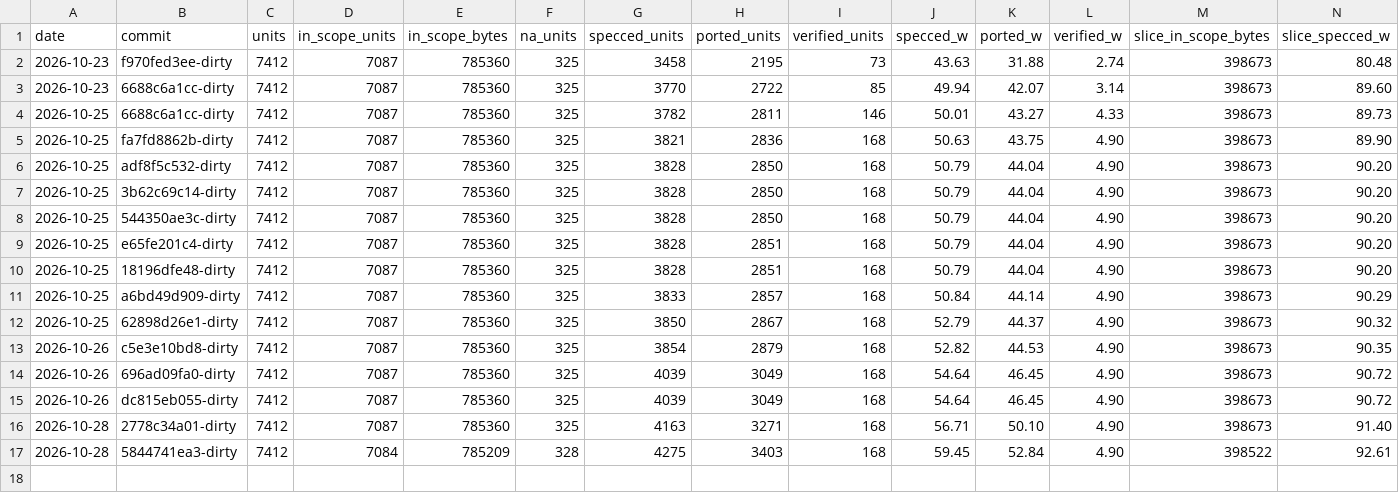
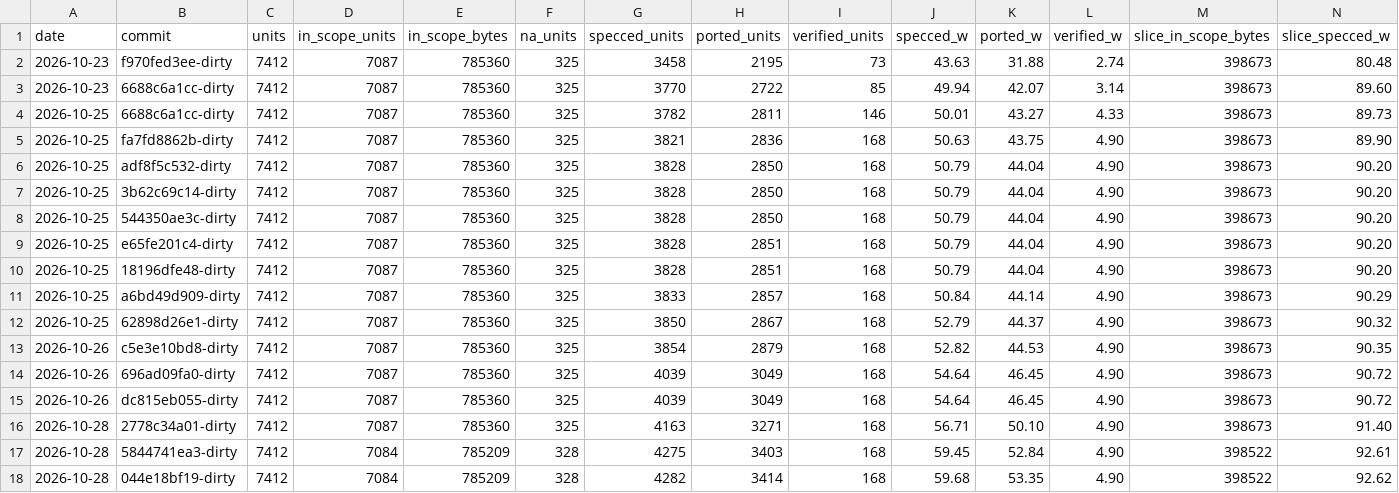
Before and after one commit to Lumbridge/OpenSCCT, a CSV file: docs/progress/history.csv, drawn as a sheet; only a part is shown; rows hold the shown columns only; the diff names each change by its address in the sheet, - before the commit and + after, or states it on an @@ line.

```diff
--- a/docs/progress/history.csv
+++ b/docs/progress/history.csv
+row 18: 2026-10-28 | 044e18bf19-dirty | 7412 | 7084 | 785209 | 328 | 4282 | 3414 | 168 | 59.68 | 53.35 | 4.90 | 398522 | 92.62
```
Also changed, not shown: 2 other files.
